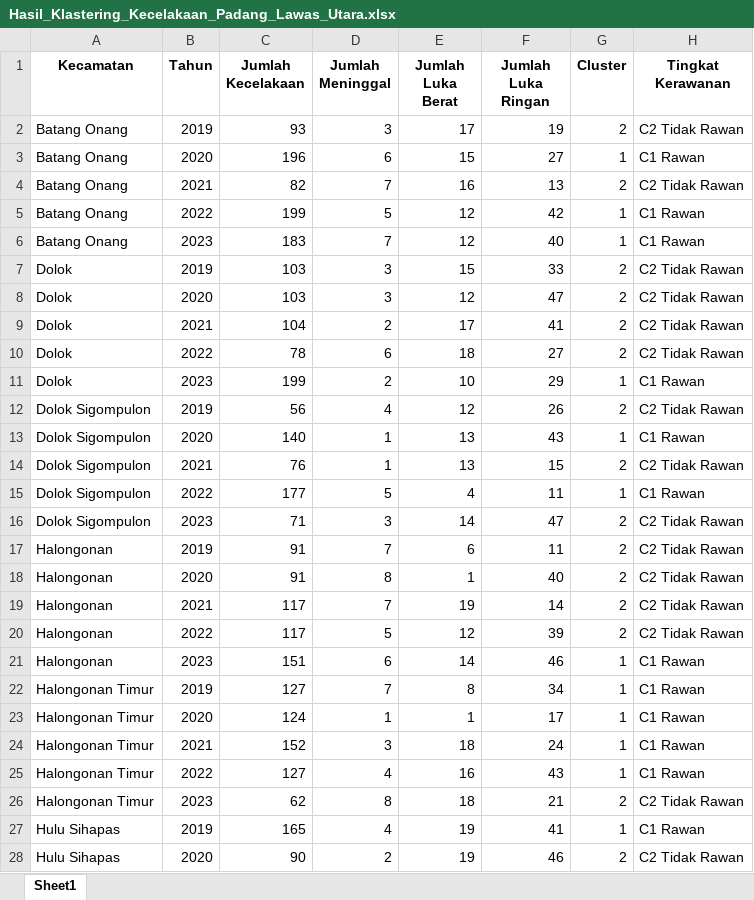
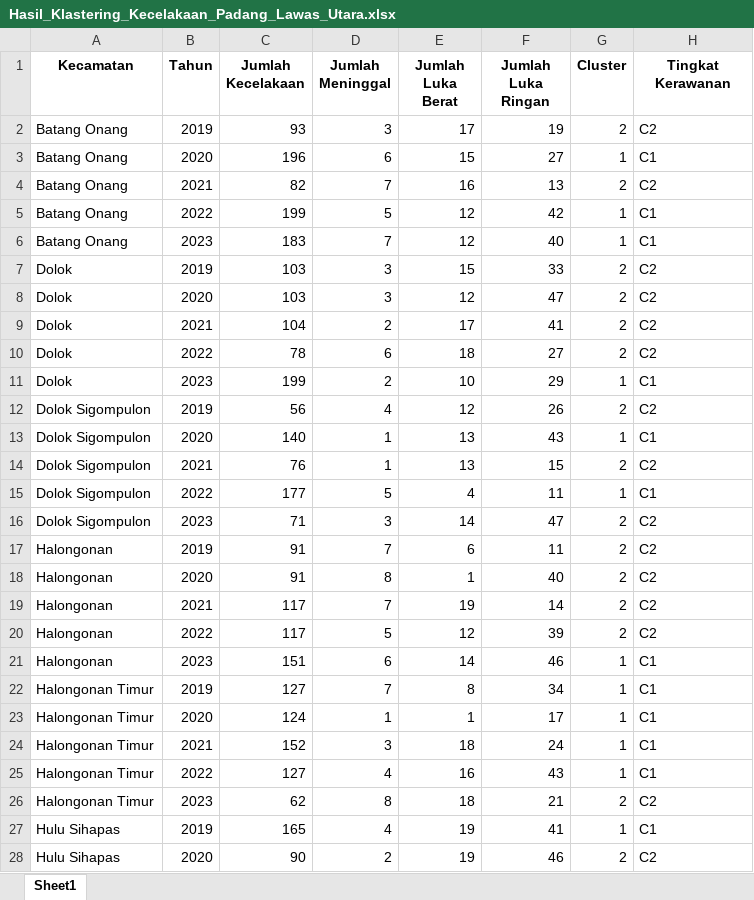
Before and after one commit to hizamruljaen123/apps_khopipah, an Excel workbook: web/data/Hasil_Klastering_Kecelakaan_Padang_Lawas_Utara.xlsx, sheet Sheet1, drawn as a sheet; only a part is shown; values as stored, in another font and other column widths than the file's, no borders; the diff covers the shown part only; the diff names each change by its address in the sheet, - before the commit and + after, or states it on an @@ line.

```diff
--- a/web/data/Hasil_Klastering_Kecelakaan_Padang_Lawas_Utara.xlsx (sheet Sheet1)
+++ b/web/data/Hasil_Klastering_Kecelakaan_Padang_Lawas_Utara.xlsx (sheet Sheet1)
-H2 (Tingkat Kerawanan): C2 Tidak Rawan
+H2 (Tingkat Kerawanan): C2
-H3 (Tingkat Kerawanan): C1 Rawan
+H3 (Tingkat Kerawanan): C1
-H4 (Tingkat Kerawanan): C2 Tidak Rawan
+H4 (Tingkat Kerawanan): C2
-H5:H6 (Tingkat Kerawanan): C1 Rawan
+H5:H6 (Tingkat Kerawanan): C1
-H7:H10 (Tingkat Kerawanan): C2 Tidak Rawan
+H7:H10 (Tingkat Kerawanan): C2
-H11 (Tingkat Kerawanan): C1 Rawan
+H11 (Tingkat Kerawanan): C1
-H12 (Tingkat Kerawanan): C2 Tidak Rawan
+H12 (Tingkat Kerawanan): C2
-H13 (Tingkat Kerawanan): C1 Rawan
+H13 (Tingkat Kerawanan): C1
-H14 (Tingkat Kerawanan): C2 Tidak Rawan
+H14 (Tingkat Kerawanan): C2
-H15 (Tingkat Kerawanan): C1 Rawan
+H15 (Tingkat Kerawanan): C1
-H16:H20 (Tingkat Kerawanan): C2 Tidak Rawan
+H16:H20 (Tingkat Kerawanan): C2
-H21:H25 (Tingkat Kerawanan): C1 Rawan
+H21:H25 (Tingkat Kerawanan): C1
-H26 (Tingkat Kerawanan): C2 Tidak Rawan
+H26 (Tingkat Kerawanan): C2
-H27 (Tingkat Kerawanan): C1 Rawan
+H27 (Tingkat Kerawanan): C1
-H28 (Tingkat Kerawanan): C2 Tidak Rawan
+H28 (Tingkat Kerawanan): C2
```
Also changed, not shown: 33 edited cells elsewhere in this sheet, 2 other files.
